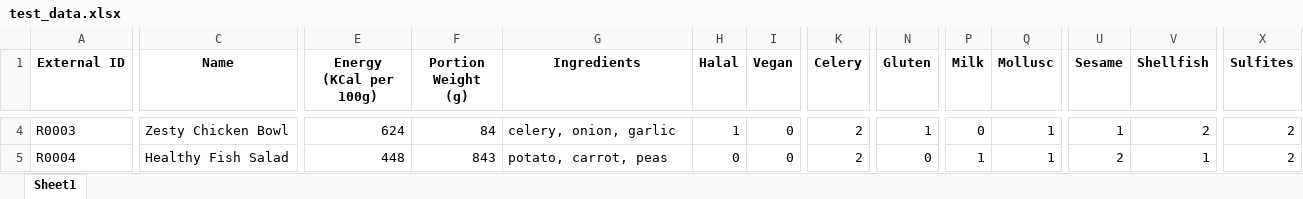
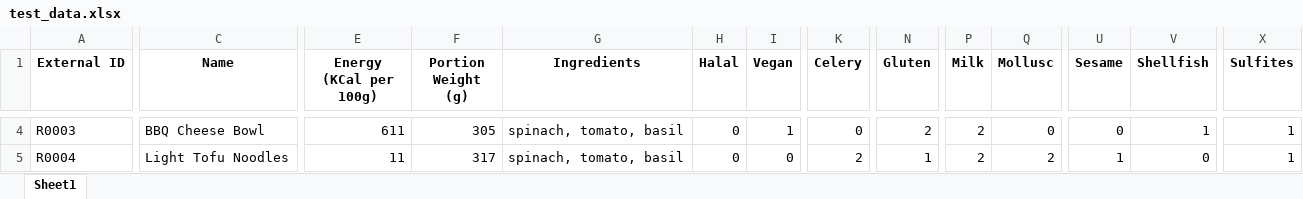
Before and after one commit to RLain/python-scripts, an Excel workbook: generate_menu_items/test_data.xlsx, sheet Sheet1, drawn as a sheet; only a part is shown, gaps mark what is left out; values as stored, in another font and other column widths than the file's, no borders; the diff covers the shown part only; the diff names each change by its address in the sheet, - before the commit and + after, or states it on an @@ line.

```diff
--- a/generate_menu_items/test_data.xlsx (sheet Sheet1)
+++ b/generate_menu_items/test_data.xlsx (sheet Sheet1)
-C4 (Name): Zesty Chicken Bowl
+C4 (Name): BBQ Cheese Bowl
-E4 (Energy (KCal per 100g)): 624
+E4 (Energy (KCal per 100g)): 611
-F4 (Portion Weight (g)): 84
+F4 (Portion Weight (g)): 305
-G4 (Ingredients): celery, onion, garlic
+G4 (Ingredients): spinach, tomato, basil
-H4 (Halal): 1
+H4 (Halal): 0
-I4 (Vegan): 0
+I4 (Vegan): 1
-K4 (Celery): 2
+K4 (Celery): 0
-N4 (Gluten): 1
+N4 (Gluten): 2
-P4 (Milk): 0
+P4 (Milk): 2
-Q4 (Mollusc): 1
+Q4 (Mollusc): 0
-U4 (Sesame): 1
+U4 (Sesame): 0
-V4 (Shellfish): 2
+V4 (Shellfish): 1
-X4:X5 (Sulfites): 2
+X4:X5 (Sulfites): 1
-C5 (Name): Healthy Fish Salad
+C5 (Name): Light Tofu Noodles
-E5 (Energy (KCal per 100g)): 448
+E5 (Energy (KCal per 100g)): 11
-F5 (Portion Weight (g)): 843
+F5 (Portion Weight (g)): 317
-G5 (Ingredients): potato, carrot, peas
+G5 (Ingredients): spinach, tomato, basil
-N5 (Gluten): 0
+N5 (Gluten): 1
-P5 (Milk): 1
+P5 (Milk): 2
-Q5 (Mollusc): 1
+Q5 (Mollusc): 2
-U5 (Sesame): 2
+U5 (Sesame): 1
-V5 (Shellfish): 1
+V5 (Shellfish): 0
```
Also changed, not shown: 10 added rows and 1451 edited cells elsewhere in this sheet, 6 other files.
